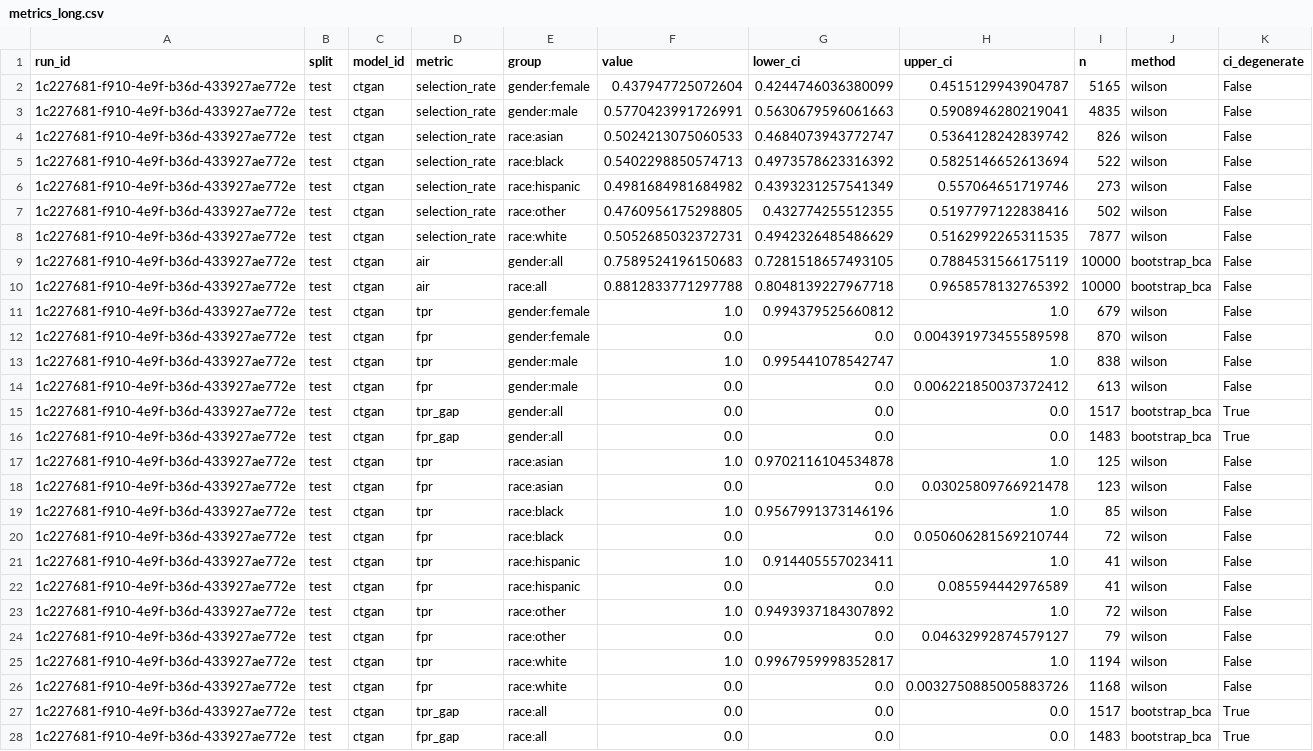
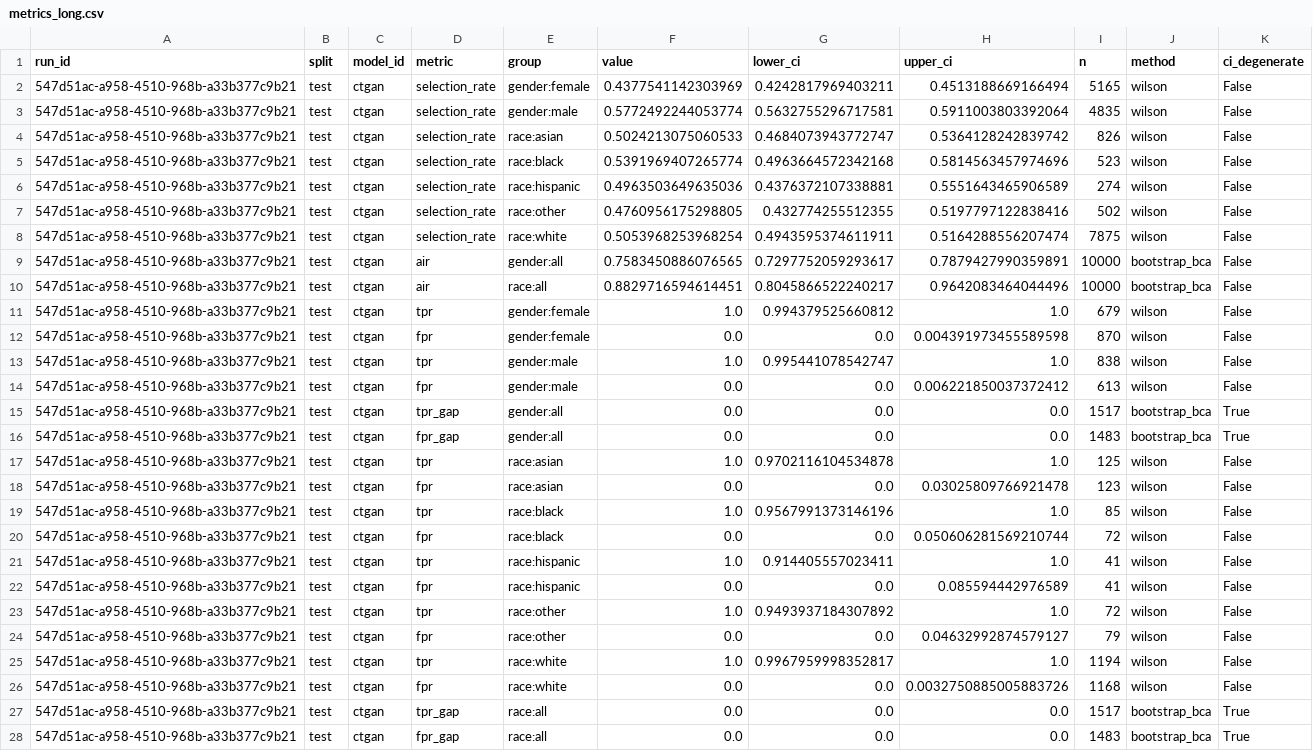
Before and after one commit to equilens-labs/fl-bsa-whitepaper, a CSV file: intake/metrics_long.csv, drawn as a sheet; the diff names each change by its address in the sheet, - before the commit and + after, or states it on an @@ line.

```diff
--- a/intake/metrics_long.csv
+++ b/intake/metrics_long.csv
-A2:A28 (run_id): 1c227681-f910-4e9f-b36d-433927ae772e
+A2:A28 (run_id): 547d51ac-a958-4510-968b-a33b377c9b21
-F2 (value): 0.437947725072604
+F2 (value): 0.4377541142303969
-G2 (lower_ci): 0.4244746036380099
+G2 (lower_ci): 0.4242817969403211
-H2 (upper_ci): 0.4515129943904787
+H2 (upper_ci): 0.4513188669166494
-F3 (value): 0.5770423991726991
+F3 (value): 0.5772492244053774
-G3 (lower_ci): 0.5630679596061663
+G3 (lower_ci): 0.5632755296717581
-H3 (upper_ci): 0.5908946280219041
+H3 (upper_ci): 0.5911003803392064
-F5 (value): 0.5402298850574713
+F5 (value): 0.5391969407265774
-G5 (lower_ci): 0.4973578623316392
+G5 (lower_ci): 0.4963664572342168
-H5 (upper_ci): 0.5825146652613694
+H5 (upper_ci): 0.5814563457974696
-I5 (n): 522
+I5 (n): 523
-F6 (value): 0.4981684981684982
+F6 (value): 0.4963503649635036
-G6 (lower_ci): 0.4393231257541349
+G6 (lower_ci): 0.4376372107338881
-H6 (upper_ci): 0.557064651719746
+H6 (upper_ci): 0.5551643465906589
-I6 (n): 273
+I6 (n): 274
-F8 (value): 0.5052685032372731
+F8 (value): 0.5053968253968254
-G8 (lower_ci): 0.4942326485486629
+G8 (lower_ci): 0.4943595374611911
-H8 (upper_ci): 0.5162992265311535
+H8 (upper_ci): 0.5164288556207474
-I8 (n): 7877
+I8 (n): 7875
-F9 (value): 0.7589524196150683
+F9 (value): 0.7583450886076565
-G9 (lower_ci): 0.7281518657493105
+G9 (lower_ci): 0.7297752059293617
-H9 (upper_ci): 0.7884531566175119
+H9 (upper_ci): 0.7879427990359891
-F10 (value): 0.8812833771297788
+F10 (value): 0.8829716594614451
-G10 (lower_ci): 0.8048139227967718
+G10 (lower_ci): 0.8045866522240217
-H10 (upper_ci): 0.9658578132765392
+H10 (upper_ci): 0.9642083464044496
```
Also changed, not shown: intake/group_confusion.csv, intake/selection_rates.csv, 32 other files.
